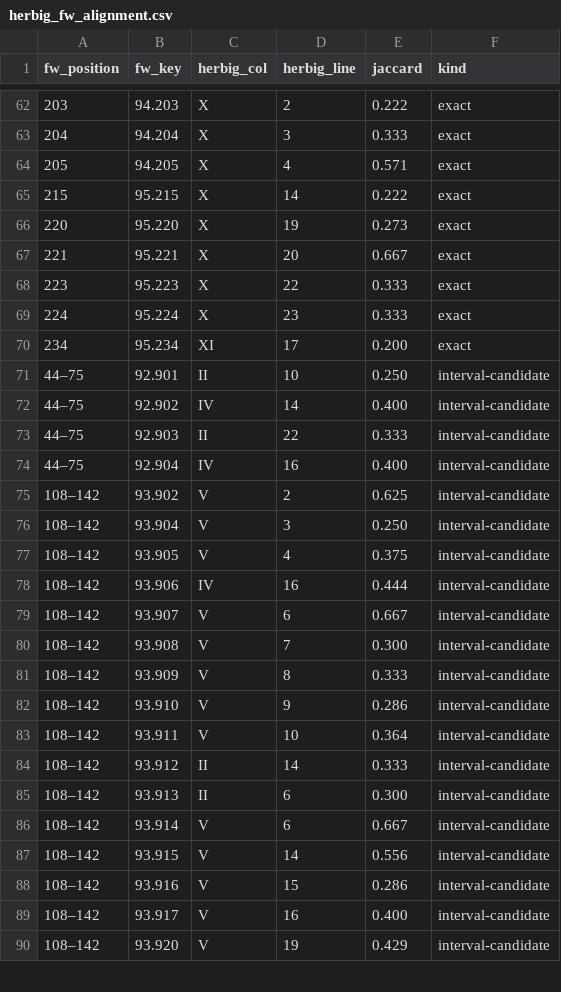
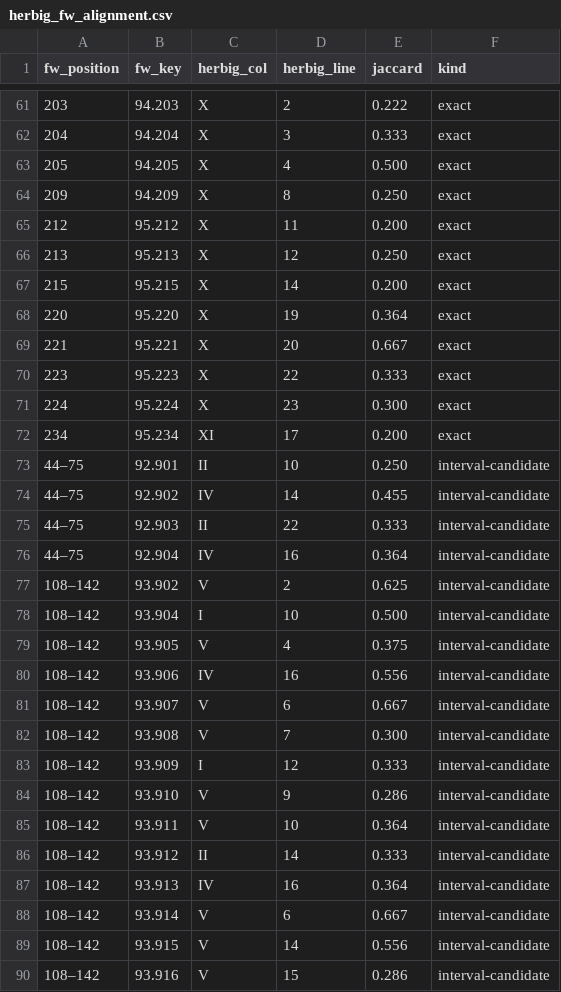
Before and after one commit to Zolden/DecipherEtruscan, a CSV file: results/herbig_fw_alignment.csv, drawn as a sheet; only a part is shown, gaps mark what is left out; the shorter side is filled out with more unchanged rows; the diff covers the shown part only.

```diff
--- a/results/herbig_fw_alignment.csv
+++ b/results/herbig_fw_alignment.csv
@@ -63,20 +62,23 @@ fw_position,fw_key,herbig_col,herbig_line,jaccard,kind
 204,94.204,X,3,0.333,exact
-205,94.205,X,4,0.571,exact
-215,95.215,X,14,0.222,exact
-220,95.220,X,19,0.273,exact
+205,94.205,X,4,0.500,exact
+209,94.209,X,8,0.250,exact
+212,95.212,X,11,0.200,exact
+213,95.213,X,12,0.250,exact
+215,95.215,X,14,0.200,exact
+220,95.220,X,19,0.364,exact
 221,95.221,X,20,0.667,exact
 223,95.223,X,22,0.333,exact
-224,95.224,X,23,0.333,exact
+224,95.224,X,23,0.300,exact
 234,95.234,XI,17,0.200,exact
 44–75,92.901,II,10,0.250,interval-candidate
-44–75,92.902,IV,14,0.400,interval-candidate
+44–75,92.902,IV,14,0.455,interval-candidate
 44–75,92.903,II,22,0.333,interval-candidate
-44–75,92.904,IV,16,0.400,interval-candidate
+44–75,92.904,IV,16,0.364,interval-candidate
 108–142,93.902,V,2,0.625,interval-candidate
-108–142,93.904,V,3,0.250,interval-candidate
+108–142,93.904,I,10,0.500,interval-candidate
 108–142,93.905,V,4,0.375,interval-candidate
-108–142,93.906,IV,16,0.444,interval-candidate
+108–142,93.906,IV,16,0.556,interval-candidate
 108–142,93.907,V,6,0.667,interval-candidate
 108–142,93.908,V,7,0.300,interval-candidate
-108–142,93.909,V,8,0.333,interval-candidate
+108–142,93.909,I,12,0.333,interval-candidate
 108–142,93.910,V,9,0.286,interval-candidate
@@ -84,3 +86,3 @@ fw_position,fw_key,herbig_col,herbig_line,jaccard,kind
 108–142,93.912,II,14,0.333,interval-candidate
-108–142,93.913,II,6,0.300,interval-candidate
+108–142,93.913,IV,16,0.364,interval-candidate
 108–142,93.914,V,6,0.667,interval-candidate
```
Also changed, not shown: 3 added rows, 5 removed rows and 38 edited cells elsewhere in this file, results/herbig_witness_flags.csv, results/ll_scroll_map_v2.csv, 10 other files.
